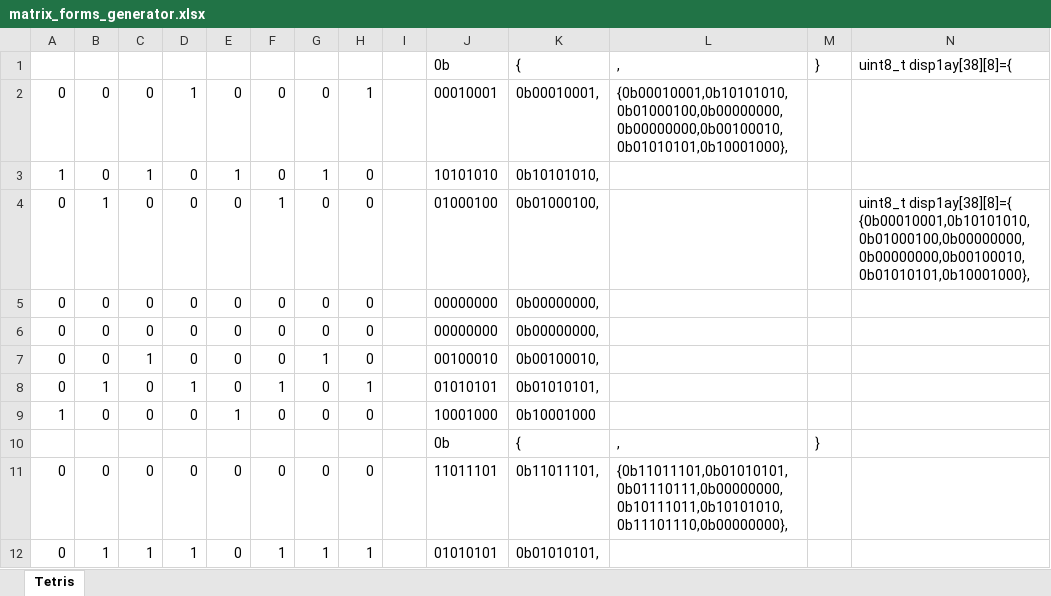
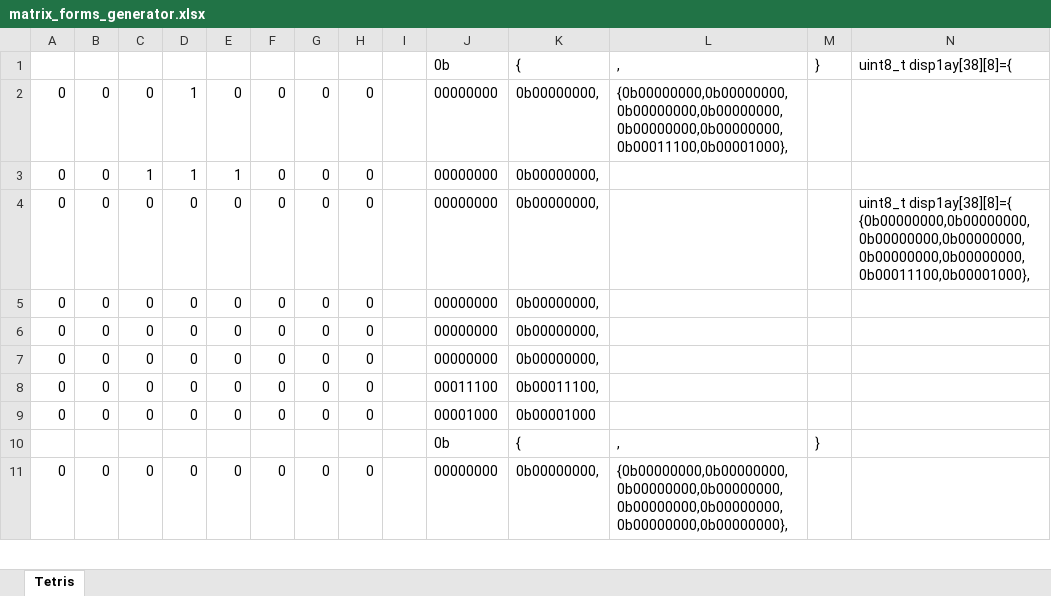
Before and after one commit to Hugondon/STetris32, an Excel workbook: Docs/utils/matrix_forms_generator.xlsx, sheet Tetris, drawn as a sheet; only a part is shown; values as stored, in another font and other column widths than the file's, no borders; conditional formats not drawn; removed rows and columns are numbered as before the commit, all else as after; the diff covers the shown part only; the diff names each change by its address in the sheet, - before the commit and + after, or states it on an @@ line.

```diff
--- a/Docs/utils/matrix_forms_generator.xlsx (sheet Tetris)
+++ b/Docs/utils/matrix_forms_generator.xlsx (sheet Tetris)
-H2: 1
+H2: 0
-J2: 00010001
+J2: 00000000
-K2: 0b00010001,
+K2: 0b00000000,
-L2: {0b00010001,0b10101010,0b01000100,0b00000000,0b00000000,0b00100010,0b01010101,0b10001000},
+L2: {0b00000000,0b00000000,0b00000000,0b00000000,0b00000000,0b00000000,0b00011100,0b00001000},
-A3: 1
+A3: 0
-D3: 0
+D3: 1
-G3: 1
+G3: 0
-J3: 10101010
+J3: 00000000
-K3: 0b10101010,
+K3: 0b00000000,
-B4: 1
+B4: 0
-F4: 1
+F4: 0
-J4: 01000100
+J4: 00000000
-K4: 0b01000100,
+K4: 0b00000000,
-N4: uint8_t disp1ay[38][8]={ {0b00010001,0b10101010,0b01000100,0b00000000,0b00000000,0b00100010,0b01010101,0b10001000},
+N4: uint8_t disp1ay[38][8]={ {0b00000000,0b00000000,0b00000000,0b00000000,0b00000000,0b00000000,0b00011100,0b00001000},
-C7: 1
+C7: 0
-G7: 1
+G7: 0
-J7: 00100010
+J7: 00000000
-K7: 0b00100010,
+K7: 0b00000000,
-B8: 1
+B8: 0
-D8: 1
+D8: 0
-F8: 1
+F8: 0
-H8: 1
+H8: 0
-J8: 01010101
+J8: 00011100
-K8: 0b01010101,
+K8: 0b00011100,
-A9: 1
+A9: 0
-E9: 1
+E9: 0
-J9: 10001000
+J9: 00001000
-K9: 0b10001000
+K9: 0b00001000
-J11: 11011101
+J11: 00000000
-K11: 0b11011101,
+K11: 0b00000000,
-L11: {0b11011101,0b01010101,0b01110111,0b00000000,0b10111011,0b10101010,0b11101110,0b00000000},
+L11: {0b00000000,0b00000000,0b00000000,0b00000000,0b00000000,0b00000000,0b00000000,0b00000000},
-row 12: 0 | 1 | 1 | 1 | 0 | 1 | 1 | 1 |  | 01010101 | 0b01010101,
```
Also changed, not shown: 5 added rows, 4 removed rows and 12 edited cells elsewhere in this sheet, 1 other file.
